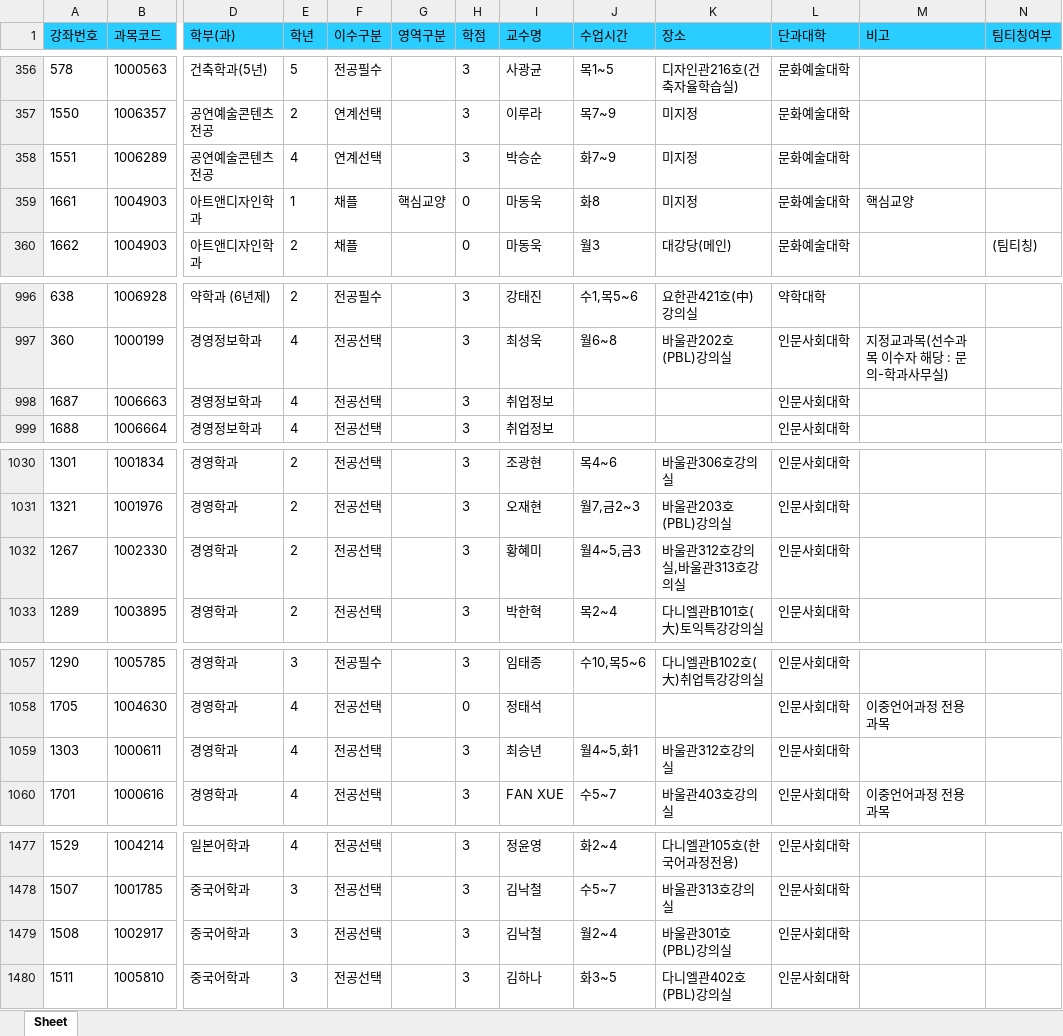
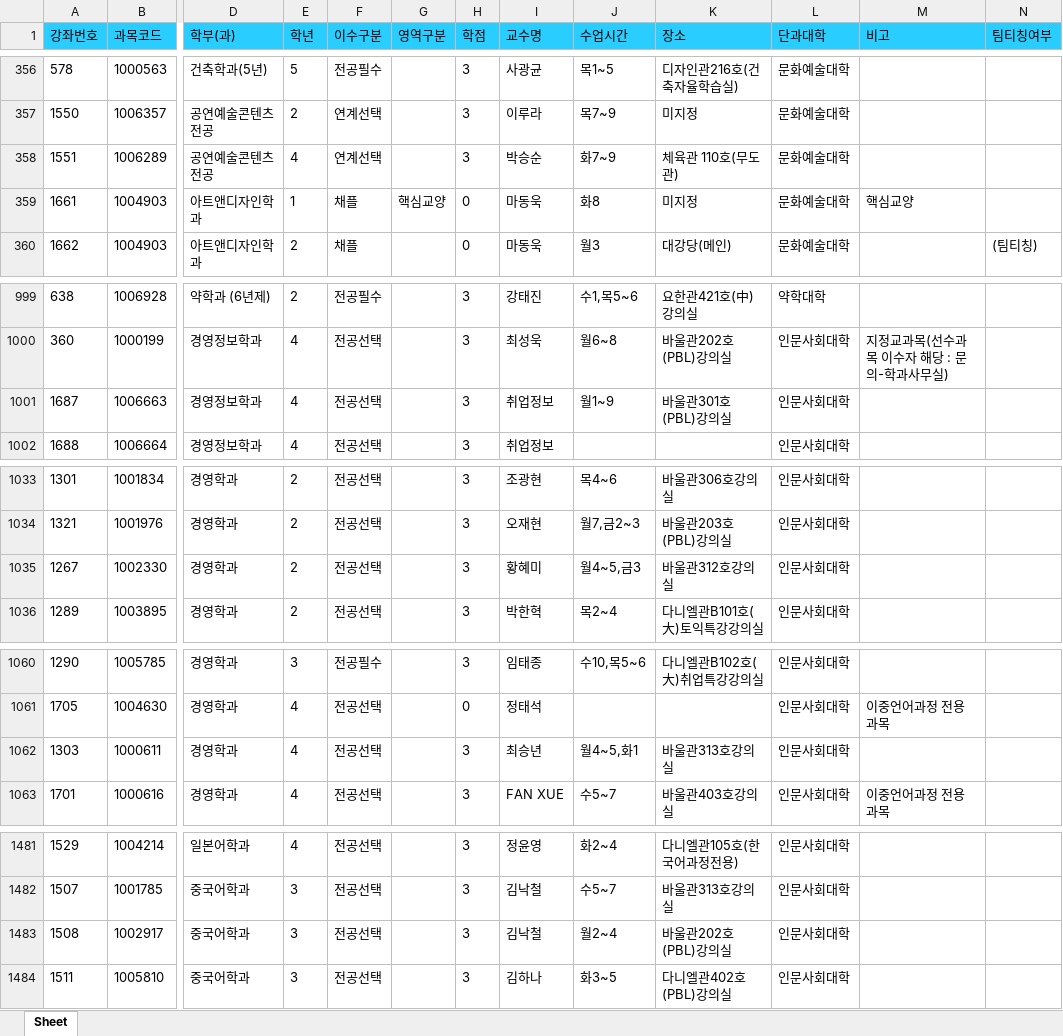
Before and after one commit to syu-kr/lecture.syu.kr-everytime, an Excel workbook: data/2023년 2학기 정규 시간표.xlsx, sheet Sheet, drawn as a sheet; only a part is shown, gaps mark what is left out; values as stored, in another font and other column widths than the file's, no borders; addresses are those after the commit; the diff covers the shown part only; the diff names each change by its address in the sheet, - before the commit and + after, or states it on an @@ line.

```diff
--- a/data/2023년 2학기 정규 시간표.xlsx (sheet Sheet)
+++ b/data/2023년 2학기 정규 시간표.xlsx (sheet Sheet)
-K358 (장소): 미지정
+K358 (장소): 체육관 110호(무도관)
-J1001 (수업시간): (empty)
+J1001 (수업시간): 월1~9
-K1001 (장소): (empty)
+K1001 (장소): 바울관301호(PBL)강의실
-K1035 (장소): 바울관312호강의실,바울관313호강의실
+K1035 (장소): 바울관312호강의실
-K1062 (장소): 바울관312호강의실
+K1062 (장소): 바울관313호강의실
-K1483 (장소): 바울관301호(PBL)강의실
+K1483 (장소): 바울관202호(PBL)강의실
```
Also changed, not shown: 5 added rows elsewhere in this sheet, 1 other file.
